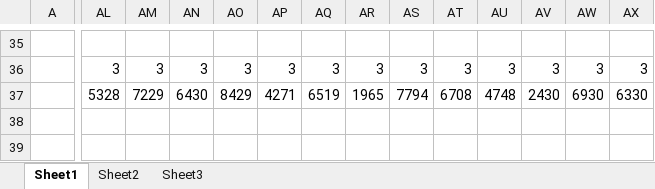
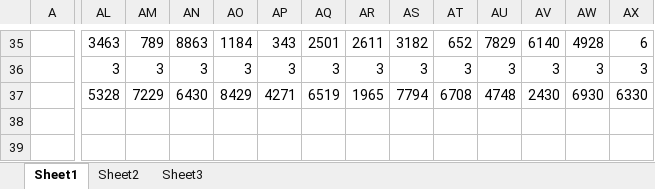
Before and after one commit to fkuner/MIT-6.824, an Excel workbook: src/raft/test.xlsx, sheet Sheet1, drawn as a sheet; only a part is shown, gaps mark what is left out; values as stored, in another font and other column widths than the file's, no borders; removed rows and columns are numbered as before the commit, all else as after; rows hold the shown columns only; the diff covers the shown part only; the diff names each change by its address in the sheet, - before the commit and + after, or states it on an @@ line.

```diff
--- a/src/raft/test.xlsx (sheet Sheet1)
+++ b/src/raft/test.xlsx (sheet Sheet1)
-AL35: (empty)
+AL35: 3463
-AM35: (empty)
+AM35: 789
-AN35: (empty)
+AN35: 8863
-AO35: (empty)
+AO35: 1184
-AP35: (empty)
+AP35: 343
-AQ35: (empty)
+AQ35: 2501
-AR35: (empty)
+AR35: 2611
-AS35: (empty)
+AS35: 3182
-AT35: (empty)
+AT35: 652
-AU35: (empty)
+AU35: 7829
-AV35: (empty)
+AV35: 6140
-AW35: (empty)
+AW35: 4928
-AX35: (empty)
+AX35: 6
-row 38: (empty)
-row 39: (empty)
+row 38: (empty)
+row 39: (empty)
```
Also changed, not shown: 127 edited cells elsewhere in this sheet, 4 other files.
